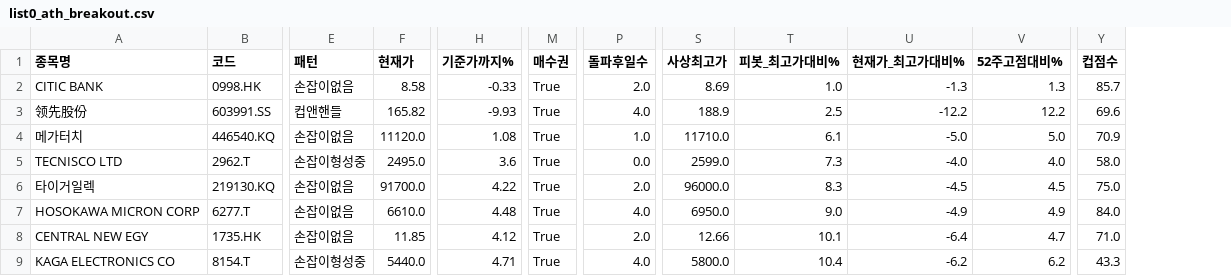
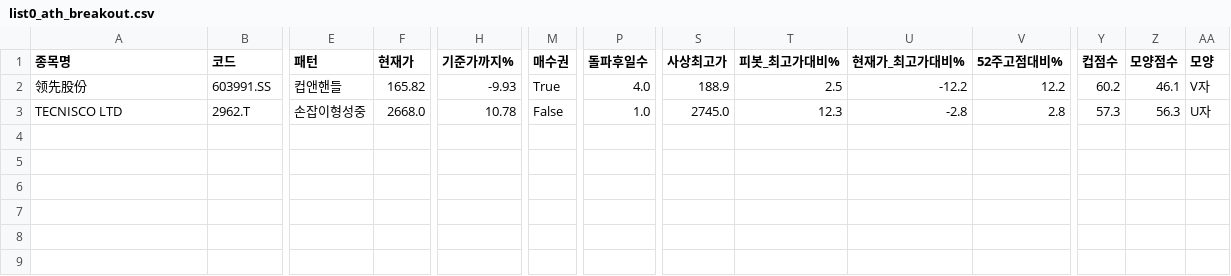
Before and after one commit to chkchp0702-spec/Cup, a CSV file: results/list0_ath_breakout.csv, drawn as a sheet; only a part is shown, gaps mark what is left out; removed rows and columns are numbered as before the commit, all else as after; rows hold the shown columns only; the diff names each change by its address in the sheet, - before the commit and + after, or states it on an @@ line.

```diff
--- a/results/list0_ath_breakout.csv
+++ b/results/list0_ath_breakout.csv
+column Z (모양점수), rows 2-3: 46.1 | 56.3
+column AA (모양), rows 2-3: V자 | U자
-row 2: CITIC BANK | 0998.HK | 손잡이없음 | 8.58 | -0.33 | True | 2.0 | 8.69 | 1.0 | -1.3 | 1.3 | 85.7
-Y2 (컵점수): 69.6
+Y2 (컵점수): 60.2
-row 4: 메가터치 | 446540.KQ | 손잡이없음 | 11120.0 | 1.08 | True | 1.0 | 11710.0 | 6.1 | -5.0 | 5.0 | 70.9
-F3 (현재가): 2495.0
+F3 (현재가): 2668.0
-H3 (기준가까지%): 3.6
+H3 (기준가까지%): 10.78
-M3 (매수권): True
+M3 (매수권): False
-P3 (돌파후일수): 0.0
+P3 (돌파후일수): 1.0
-S3 (사상최고가): 2599.0
+S3 (사상최고가): 2745.0
-T3 (피봇_최고가대비%): 7.3
+T3 (피봇_최고가대비%): 12.3
-U3 (현재가_최고가대비%): -4.0
+U3 (현재가_최고가대비%): -2.8
-V3 (52주고점대비%): 4.0
+V3 (52주고점대비%): 2.8
-Y3 (컵점수): 58.0
+Y3 (컵점수): 57.3
-row 6: 타이거일렉 | 219130.KQ | 손잡이없음 | 91700.0 | 4.22 | True | 2.0 | 96000.0 | 8.3 | -4.5 | 4.5 | 75.0
-row 7: HOSOKAWA MICRON CORP | 6277.T | 손잡이없음 | 6610.0 | 4.48 | True | 4.0 | 6950.0 | 9.0 | -4.9 | 4.9 | 84.0
-row 8: CENTRAL NEW EGY | 1735.HK | 손잡이없음 | 11.85 | 4.12 | True | 2.0 | 12.66 | 10.1 | -6.4 | 4.7 | 71.0
-row 9: KAGA ELECTRONICS CO | 8154.T | 손잡이형성중 | 5440.0 | 4.71 | True | 4.0 | 5800.0 | 10.4 | -6.2 | 6.2 | 43.3
```
Also changed, not shown: results/list2_canslim_cup.csv, 7 other files.
